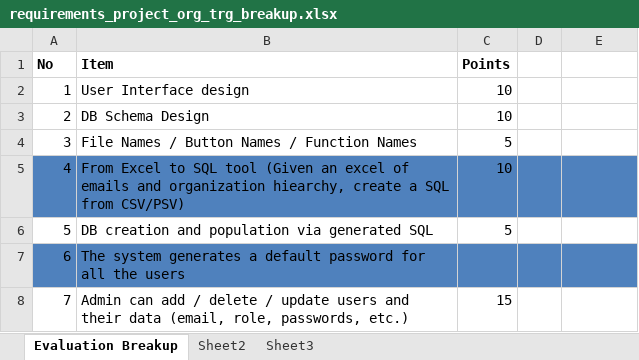
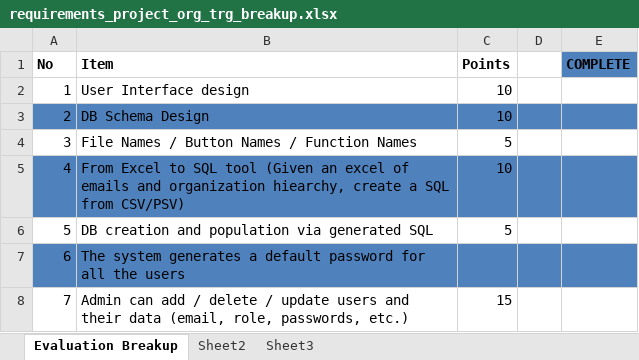
Before and after one commit to pviker/OrgTrgSystem, an Excel workbook: misc_files/requirements_project_org_trg_breakup.xlsx, sheet Evaluation Breakup, drawn as a sheet; only a part is shown; values as stored, in another font and other column widths than the file's, no borders; the diff names each change by its address in the sheet, - before the commit and + after, or states it on an @@ line.

```diff
--- a/misc_files/requirements_project_org_trg_breakup.xlsx (sheet Evaluation Breakup)
+++ b/misc_files/requirements_project_org_trg_breakup.xlsx (sheet Evaluation Breakup)
-E1: (empty)
+E1: COMPLETE
-E1 fill: none
+E1 fill: #4F81BD
-A3:E3 fill: none
+A3:E3 fill: #4F81BD
```
Also changed, not shown: 7 other files.
